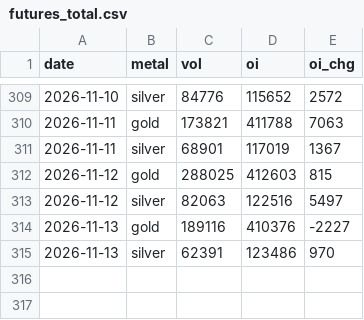
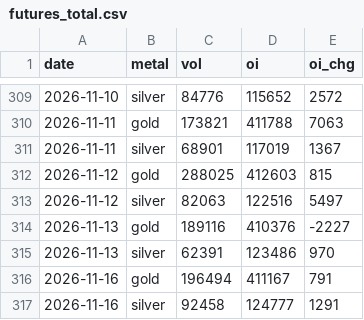
Before and after one commit to Allenvip1/G-F-U-T, a CSV file: data/futures_total.csv, drawn as a sheet; only a part is shown, gaps mark what is left out; the diff names each change by its address in the sheet, - before the commit and + after, or states it on an @@ line.

```diff
--- a/data/futures_total.csv
+++ b/data/futures_total.csv
+row 316: 2026-11-16 | gold | 196494 | 411167 | 791
+row 317: 2026-11-16 | silver | 92458 | 124777 | 1291
```
Also changed, not shown: data/futures_oi.csv, data/price_gold.csv, 2 other files.
